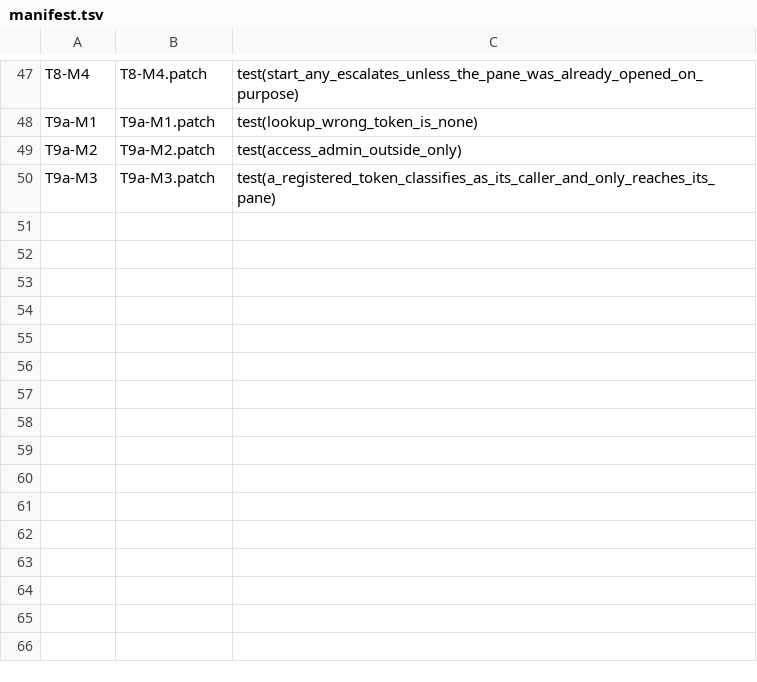
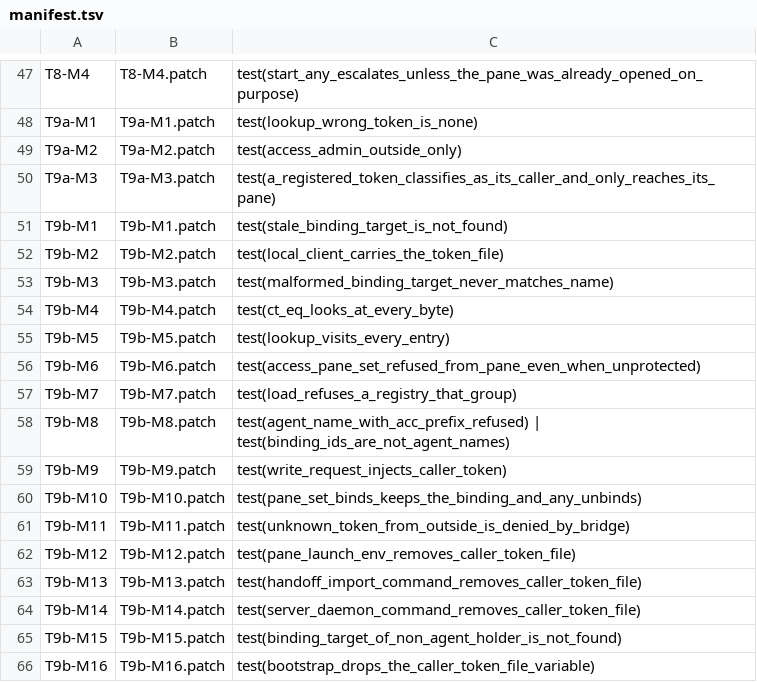
Before and after one commit to Exploded-views/herdr, a TSV file: scripts/fork/mutants/manifest.tsv, drawn as a sheet; only a part is shown, gaps mark what is left out; the diff names each change by its address in the sheet, - before the commit and + after, or states it on an @@ line.

```diff
--- a/scripts/fork/mutants/manifest.tsv
+++ b/scripts/fork/mutants/manifest.tsv
+row 51: T9b-M1 | T9b-M1.patch | test(stale_binding_target_is_not_found)
+row 52: T9b-M2 | T9b-M2.patch | test(local_client_carries_the_token_file)
+row 53: T9b-M3 | T9b-M3.patch | test(malformed_binding_target_never_matches_name)
+row 54: T9b-M4 | T9b-M4.patch | test(ct_eq_looks_at_every_byte)
+row 55: T9b-M5 | T9b-M5.patch | test(lookup_visits_every_entry)
+row 56: T9b-M6 | T9b-M6.patch | test(access_pane_set_refused_from_pane_even_when_unprotected)
+row 57: T9b-M7 | T9b-M7.patch | test(load_refuses_a_registry_that_group)
+row 58: T9b-M8 | T9b-M8.patch | test(agent_name_with_acc_prefix_refused) | test(binding_ids_are_not_agent_names)
+row 59: T9b-M9 | T9b-M9.patch | test(write_request_injects_caller_token)
+row 60: T9b-M10 | T9b-M10.patch | test(pane_set_binds_keeps_the_binding_and_any_unbinds)
+row 61: T9b-M11 | T9b-M11.patch | test(unknown_token_from_outside_is_denied_by_bridge)
+row 62: T9b-M12 | T9b-M12.patch | test(pane_launch_env_removes_caller_token_file)
+row 63: T9b-M13 | T9b-M13.patch | test(handoff_import_command_removes_caller_token_file)
+row 64: T9b-M14 | T9b-M14.patch | test(server_daemon_command_removes_caller_token_file)
+row 65: T9b-M15 | T9b-M15.patch | test(binding_target_of_non_agent_holder_is_not_found)
+row 66: T9b-M16 | T9b-M16.patch | test(bootstrap_drops_the_caller_token_file_variable)
```
Also changed, not shown: 16 other files.
